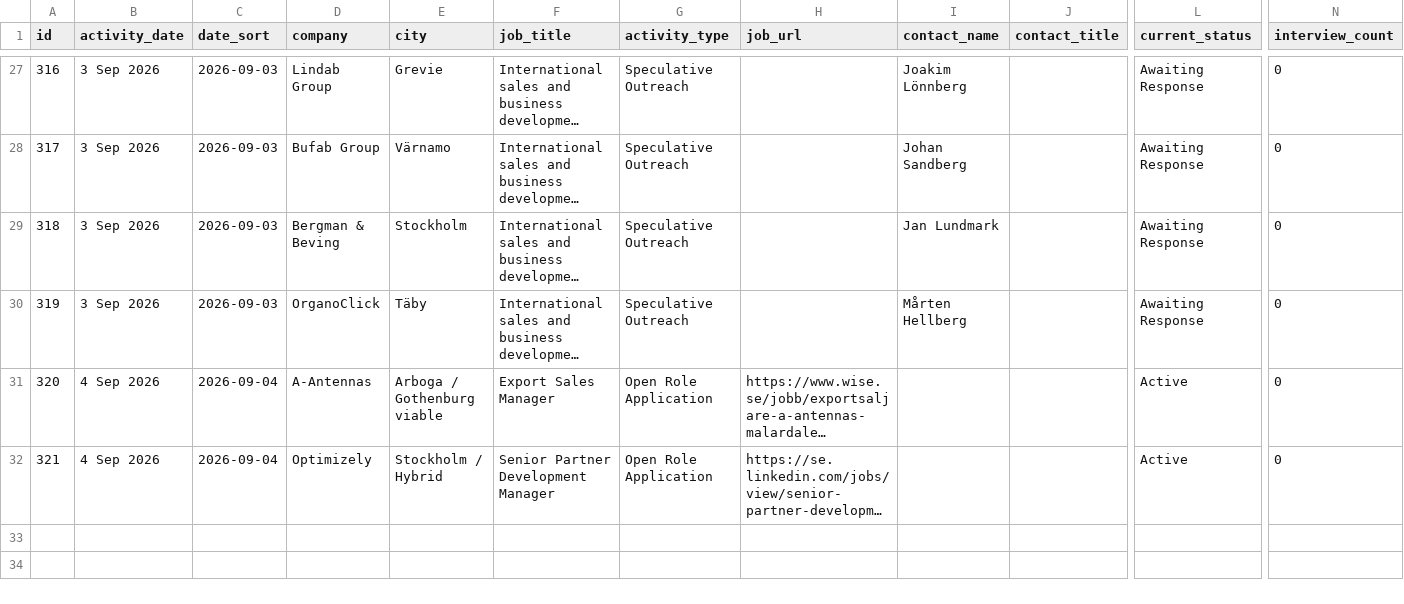
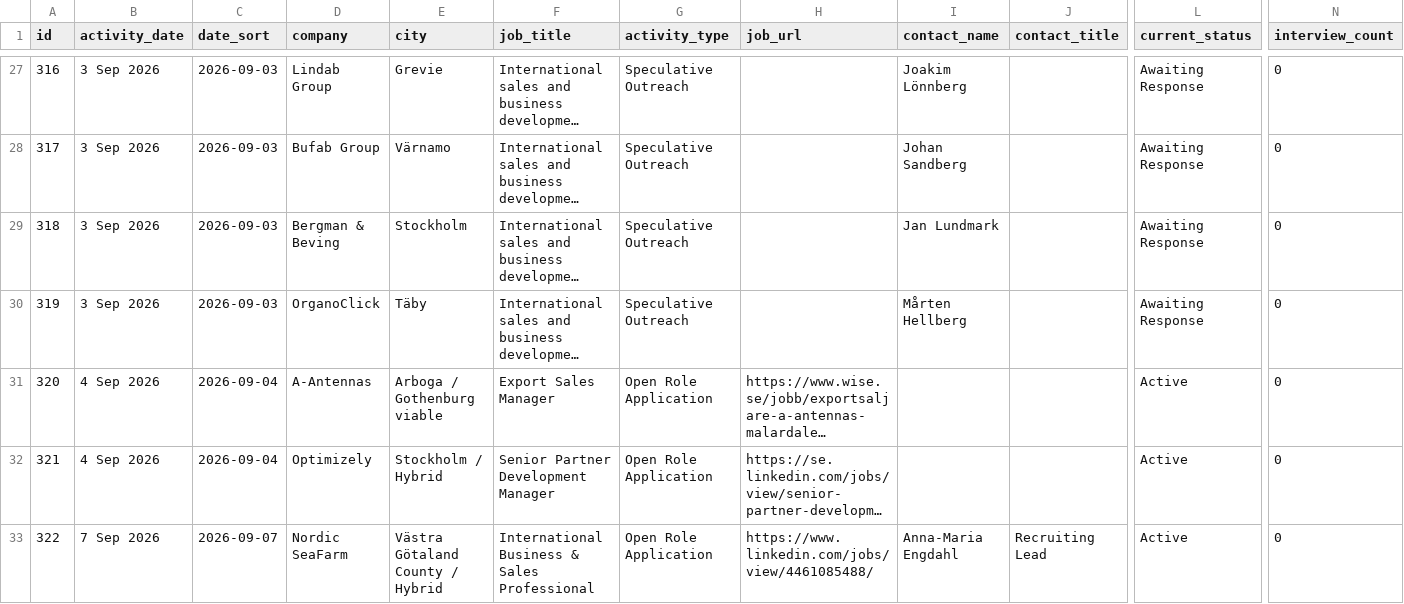
Before and after one commit to Pomeroi9Langmaid/Job-Hunting, a CSV file: data/application-updates.csv, drawn as a sheet; only a part is shown, gaps mark what is left out; long unchanged cells end in …; rows hold the shown columns only; the diff names each change by its address in the sheet, - before the commit and + after, or states it on an @@ line.

Commit message:
Record Nordic SeaFarm application

```diff
--- a/data/application-updates.csv
+++ b/data/application-updates.csv
+row 33: 322 | 7 Sep 2026 | 2026-09-07 | Nordic SeaFarm | Västra Götaland County / Hybrid | International Business & Sales Professional | Open Role Application | https://www.linkedin.com/jobs/view/4461085488/ | Anna-Maria Engdahl | Recruiting Lead | Active | 0
```
